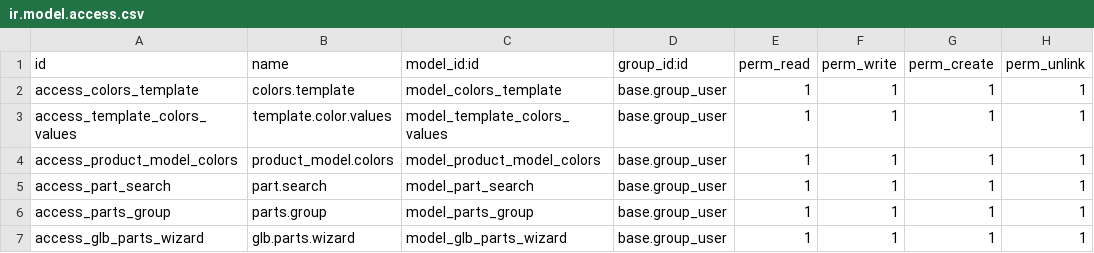
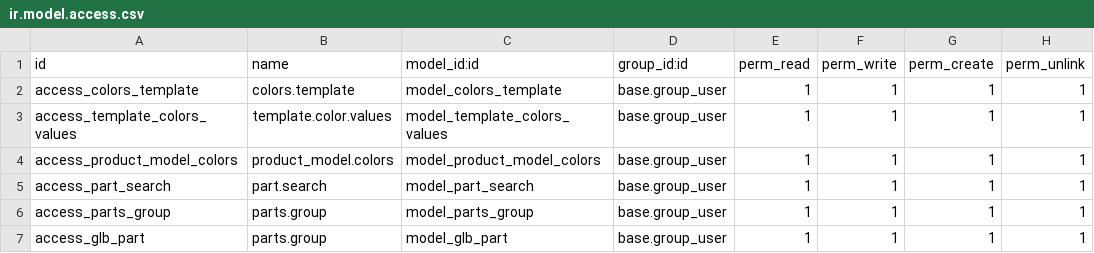
Before and after one commit to humblesami/step-viewer, a CSV file: product_model_colors/security/ir.model.access.csv, drawn as a sheet.

```diff
--- a/product_model_colors/security/ir.model.access.csv
+++ b/product_model_colors/security/ir.model.access.csv
@@ -6,2 +6,2 @@ access_part_search,part.search,model_part_search,base.group_user,1,1,1,1
 access_parts_group,parts.group,model_parts_group,base.group_user,1,1,1,1
-access_glb_parts_wizard,glb.parts.wizard,model_glb_parts_wizard,base.group_user,1,1,1,1
+access_glb_part,parts.group,model_glb_part,base.group_user,1,1,1,1
```
Also changed, not shown: 7 other files.
